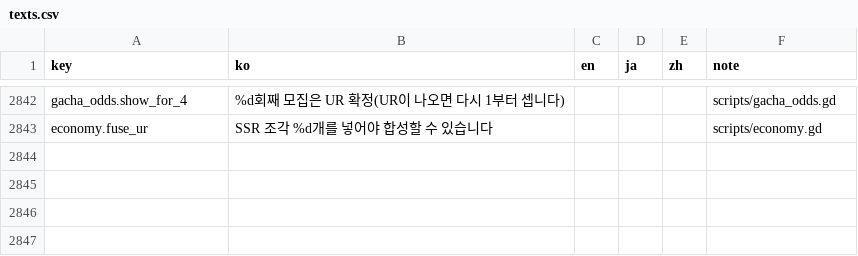
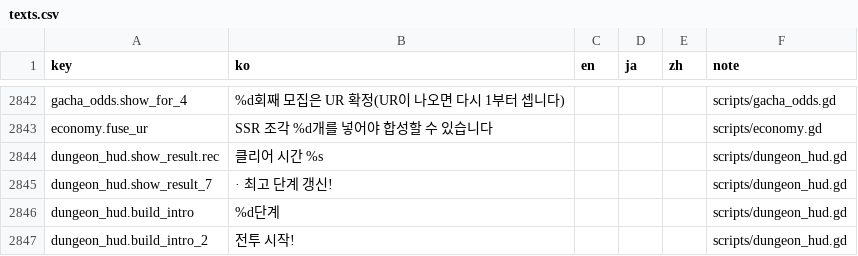
Before and after one commit to ILSEONG/CastleRPG, a CSV file: data/texts.csv, drawn as a sheet; only a part is shown, gaps mark what is left out.

```diff
--- a/data/texts.csv
+++ b/data/texts.csv
@@ -2843 +2843,5 @@ gacha_odds.show_for_4,%d회째 모집은 UR 확정(UR이 나오면 다시 1부
 economy.fuse_ur,SSR 조각 %d개를 넣어야 합성할 수 있습니다,,,,scripts/economy.gd
+dungeon_hud.show_result.rec,클리어 시간 %s,,,,scripts/dungeon_hud.gd
+dungeon_hud.show_result_7, · 최고 단계 갱신!,,,,scripts/dungeon_hud.gd
+dungeon_hud.build_intro,%d단계,,,,scripts/dungeon_hud.gd
+dungeon_hud.build_intro_2,전투 시작!,,,,scripts/dungeon_hud.gd
```
Also changed, not shown: 7 other files.
